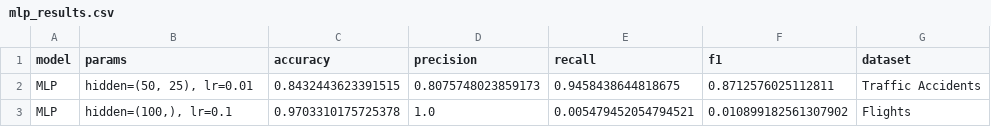
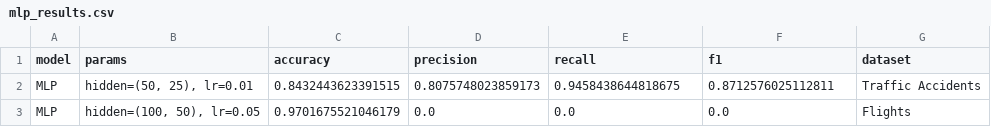
Before and after one commit to nunezzz03/Data-Science, a CSV file: lab4/results/mlp_results.csv, drawn as a sheet.

```diff
--- a/lab4/results/mlp_results.csv
+++ b/lab4/results/mlp_results.csv
@@ -2,2 +2,2 @@ model,params,accuracy,precision,recall,f1,dataset
 MLP,"hidden=(50, 25), lr=0.01",0.8432443623391515,0.8075748023859173,0.9458438644818675,0.8712576025112811,Traffic Accidents
-MLP,"hidden=(100,), lr=0.1",0.9703310175725378,1.0,0.005479452054794521,0.010899182561307902,Flights
+MLP,"hidden=(100, 50), lr=0.05",0.9701675521046179,0.0,0.0,0.0,Flights
```
Also changed, not shown: lab4/results/knn_results.csv, lab4/results/naive_bayes_results.csv, 43 other files.
